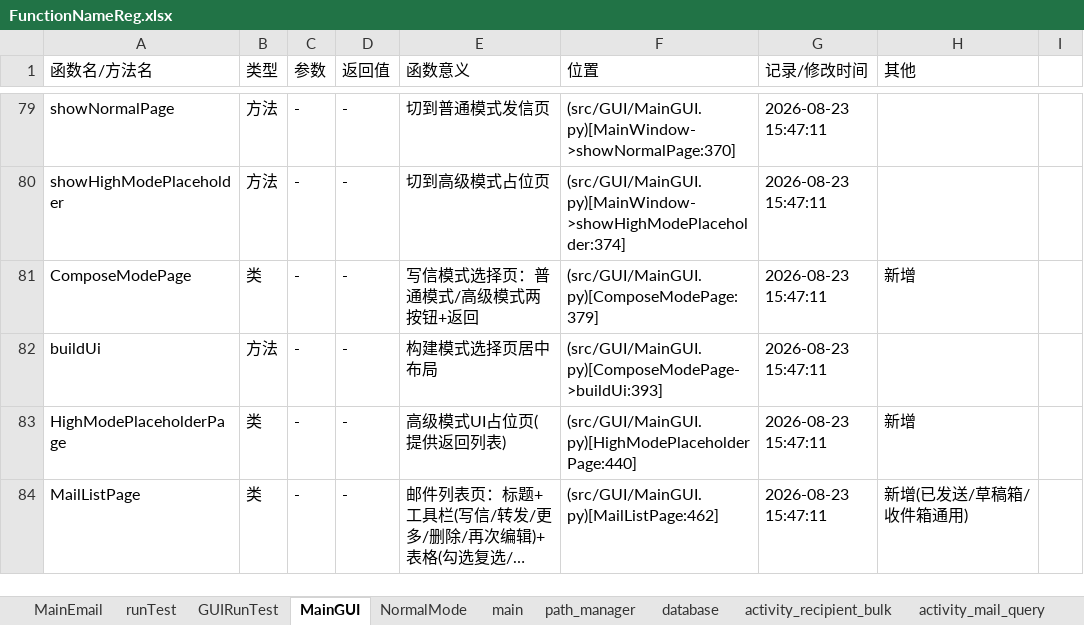
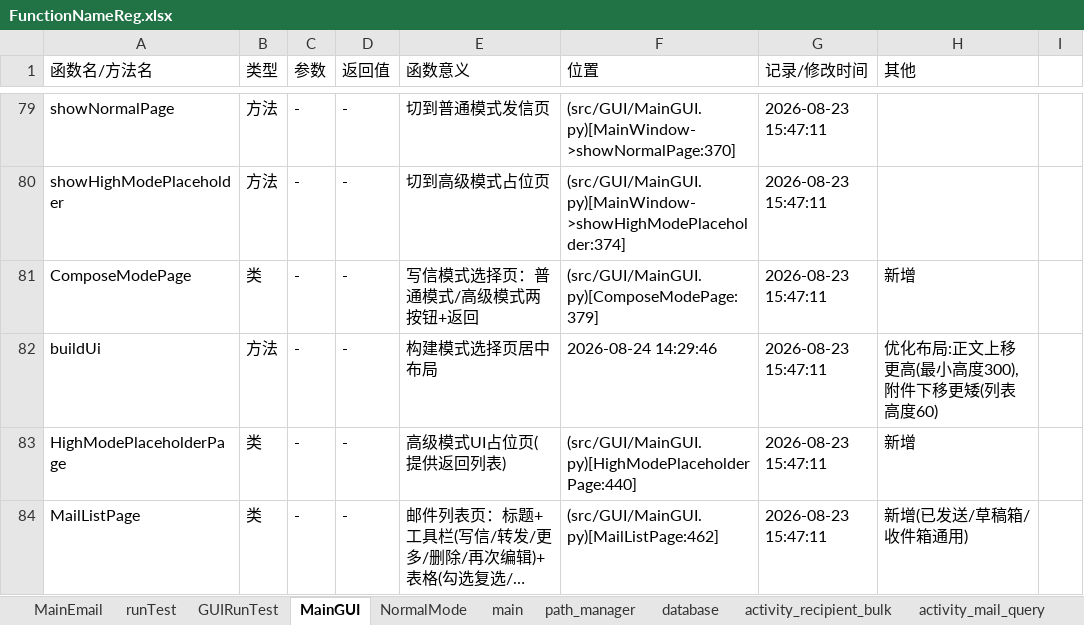
Before and after one commit to Skylf/email-helper, an Excel workbook: ProjectDescription/FunctionNameReg.xlsx, sheet MainGUI, drawn as a sheet; only a part is shown, gaps mark what is left out; long unchanged cells end in …; values as stored, in another font and other column widths than the file's, no borders; the diff covers the shown part only; the diff names each change by its address in the sheet, - before the commit and + after, or states it on an @@ line.

```diff
--- a/ProjectDescription/FunctionNameReg.xlsx (sheet MainGUI)
+++ b/ProjectDescription/FunctionNameReg.xlsx (sheet MainGUI)
-F82 (位置): (src/GUI/MainGUI.py)[ComposeModePage->buildUi:393]
+F82 (位置): 2026-08-24 14:29:46
-H82 (其他): (empty)
+H82 (其他): 优化布局:正文上移更高(最小高度300),附件下移更矮(列表高度60)
```
Also changed, not shown: 81 added rows and 14 edited cells elsewhere in this sheet, sheet database, 7 other files.
